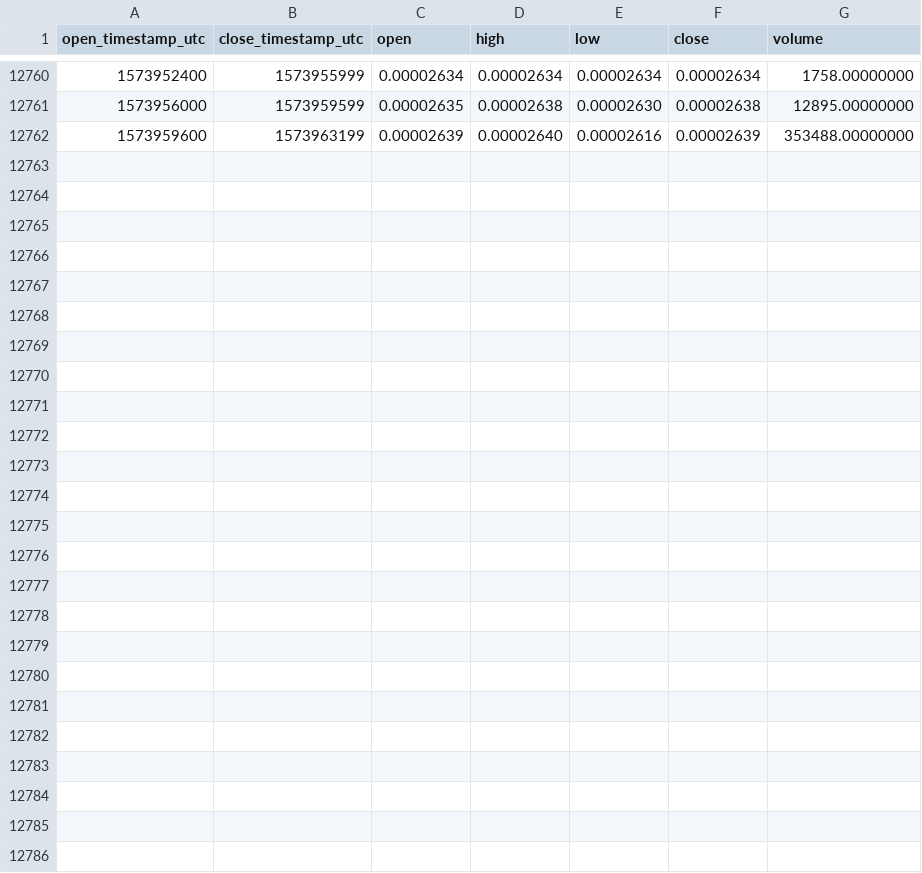
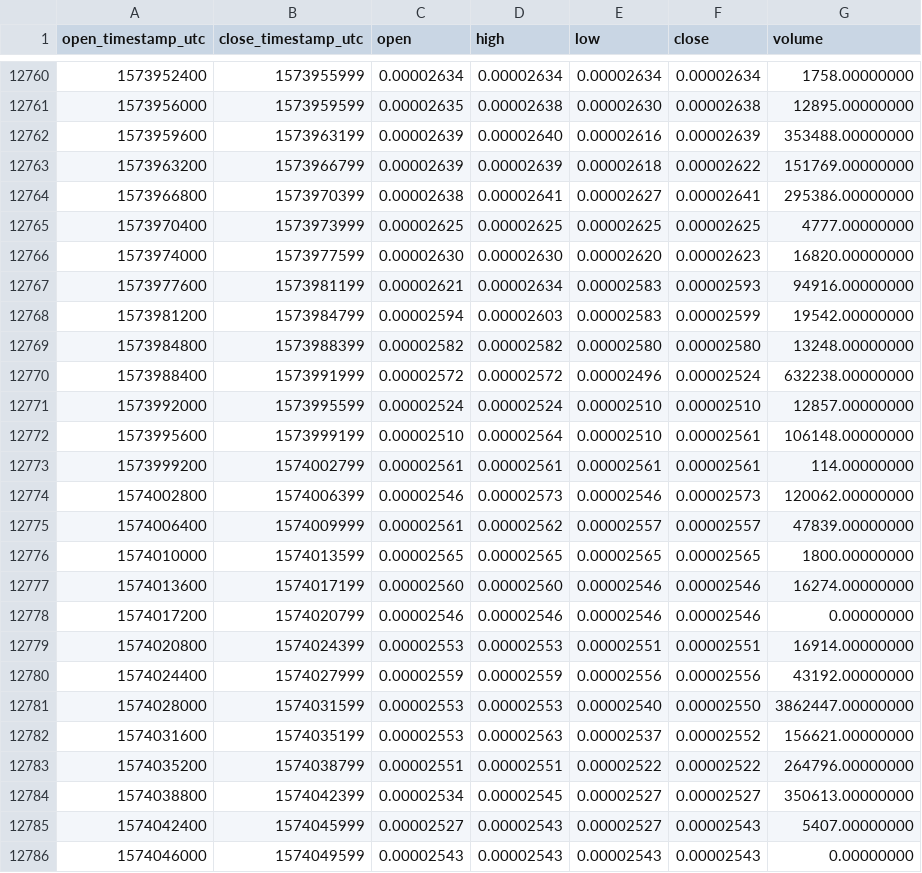
Before and after one commit to cryptobigbro/binance-IOTXETH, a CSV file: binance-IOTXETH-1h.csv, drawn as a sheet; only a part is shown, gaps mark what is left out.

Commit message:
Update OHLCV data.

```diff
--- a/binance-IOTXETH-1h.csv
+++ b/binance-IOTXETH-1h.csv
@@ -12762 +12762,25 @@ open_timestamp_utc,close_timestamp_utc,open,high,low,close,volume
 1573959600,1573963199,0.00002639,0.00002640,0.00002616,0.00002639,353488.00000000
+1573963200,1573966799,0.00002639,0.00002639,0.00002618,0.00002622,151769.00000000
+1573966800,1573970399,0.00002638,0.00002641,0.00002627,0.00002641,295386.00000000
+1573970400,1573973999,0.00002625,0.00002625,0.00002625,0.00002625,4777.00000000
+1573974000,1573977599,0.00002630,0.00002630,0.00002620,0.00002623,16820.00000000
+1573977600,1573981199,0.00002621,0.00002634,0.00002583,0.00002593,94916.00000000
+1573981200,1573984799,0.00002594,0.00002603,0.00002583,0.00002599,19542.00000000
+1573984800,1573988399,0.00002582,0.00002582,0.00002580,0.00002580,13248.00000000
+1573988400,1573991999,0.00002572,0.00002572,0.00002496,0.00002524,632238.00000000
+1573992000,1573995599,0.00002524,0.00002524,0.00002510,0.00002510,12857.00000000
+1573995600,1573999199,0.00002510,0.00002564,0.00002510,0.00002561,106148.00000000
+1573999200,1574002799,0.00002561,0.00002561,0.00002561,0.00002561,114.00000000
+1574002800,1574006399,0.00002546,0.00002573,0.00002546,0.00002573,120062.00000000
+1574006400,1574009999,0.00002561,0.00002562,0.00002557,0.00002557,47839.00000000
+1574010000,1574013599,0.00002565,0.00002565,0.00002565,0.00002565,1800.00000000
+1574013600,1574017199,0.00002560,0.00002560,0.00002546,0.00002546,16274.00000000
+1574017200,1574020799,0.00002546,0.00002546,0.00002546,0.00002546,0.00000000
+1574020800,1574024399,0.00002553,0.00002553,0.00002551,0.00002551,16914.00000000
+1574024400,1574027999,0.00002559,0.00002559,0.00002556,0.00002556,43192.00000000
+1574028000,1574031599,0.00002553,0.00002553,0.00002540,0.00002550,3862447.00000000
+1574031600,1574035199,0.00002553,0.00002563,0.00002537,0.00002552,156621.00000000
+1574035200,1574038799,0.00002551,0.00002551,0.00002522,0.00002522,264796.00000000
+1574038800,1574042399,0.00002534,0.00002545,0.00002527,0.00002527,350613.00000000
+1574042400,1574045999,0.00002527,0.00002543,0.00002527,0.00002543,5407.00000000
+1574046000,1574049599,0.00002543,0.00002543,0.00002543,0.00002543,0.00000000
```
Also changed, not shown: binance-IOTXETH-1d.csv.
